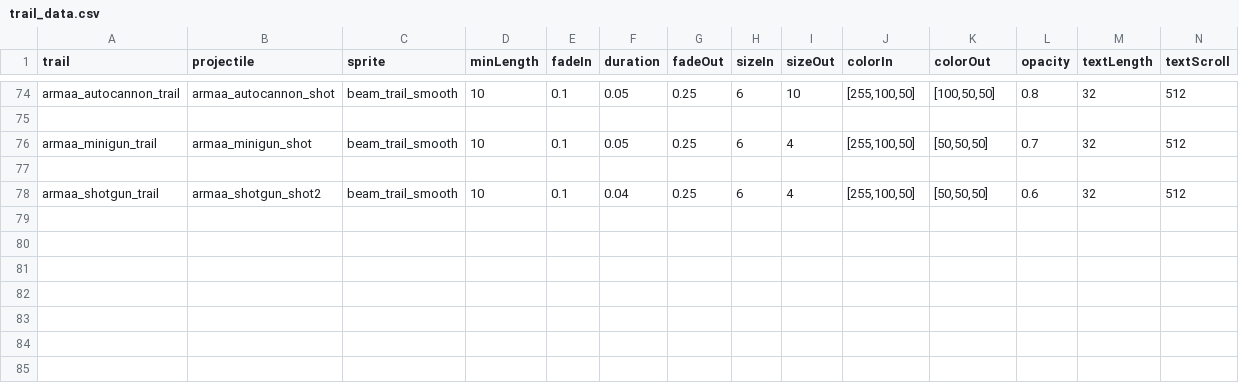
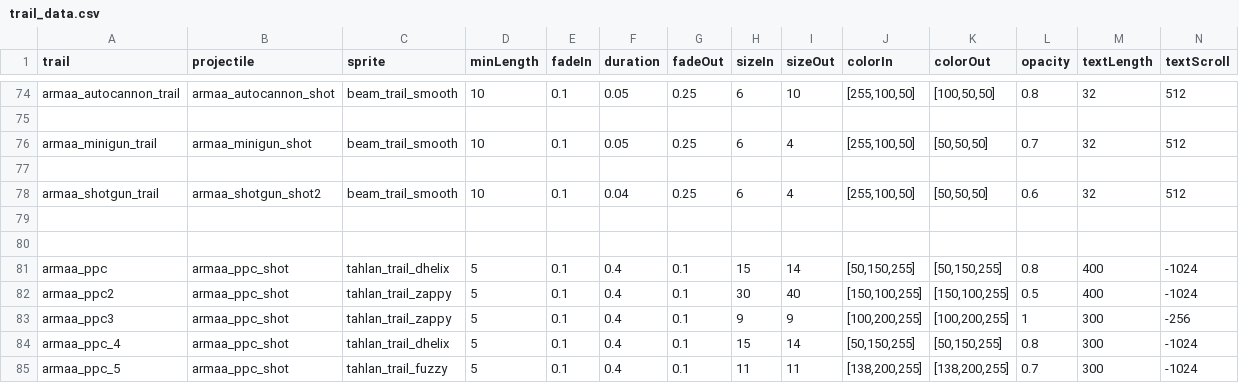
Before and after one commit to gomarz/SS-armaa, a CSV file: data/trails/trail_data.csv, drawn as a sheet; only a part is shown, gaps mark what is left out; rows hold the shown columns only; the diff names each change by its address in the sheet, - before the commit and + after, or states it on an @@ line.

```diff
--- a/data/trails/trail_data.csv
+++ b/data/trails/trail_data.csv
+row 79: (empty)
+row 80: (empty)
+row 81: armaa_ppc | armaa_ppc_shot | tahlan_trail_dhelix | 5 | 0.1 | 0.4 | 0.1 | 15 | 14 | [50,150,255] | [50,150,255] | 0.8 | 400 | -1024
+row 82: armaa_ppc2 | armaa_ppc_shot | tahlan_trail_zappy | 5 | 0.1 | 0.4 | 0.1 | 30 | 40 | [150,100,255] | [150,100,255] | 0.5 | 400 | -1024
+row 83: armaa_ppc3 | armaa_ppc_shot | tahlan_trail_zappy | 5 | 0.1 | 0.4 | 0.1 | 9 | 9 | [100,200,255] | [100,200,255] | 1 | 300 | -256
+row 84: armaa_ppc_4 | armaa_ppc_shot | tahlan_trail_dhelix | 5 | 0.1 | 0.4 | 0.1 | 15 | 14 | [50,150,255] | [50,150,255] | 0.8 | 300 | -1024
+row 85: armaa_ppc_5 | armaa_ppc_shot | tahlan_trail_fuzzy | 5 | 0.1 | 0.4 | 0.1 | 11 | 11 | [138,200,255] | [138,200,255] | 0.7 | 300 | -1024
```
Also changed, not shown: data/hullmods/hull_mods.csv, data/hulls/ship_data.csv, 12 other files.
